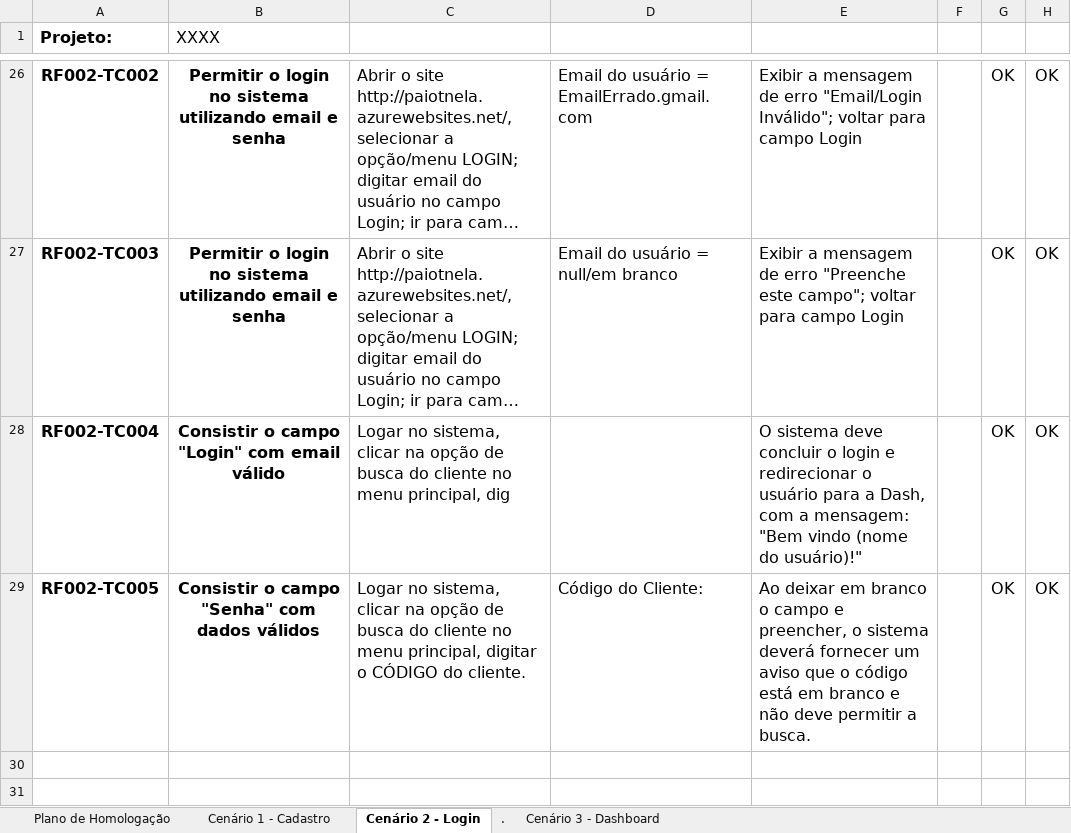
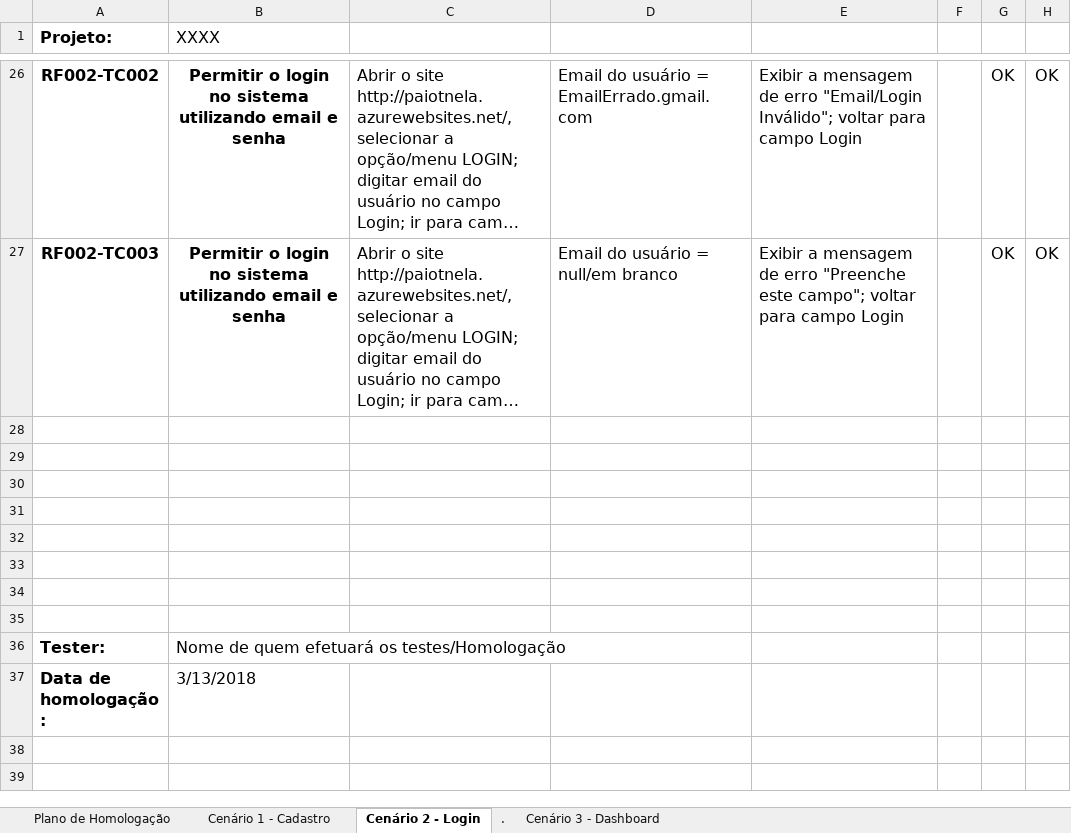
Before and after one commit to LiviaNakashima/paiotnela, an Excel workbook: documentacao/planilha-de-homo/Plano-de-UAT-homologacao.xlsx, sheet Cenário 2 - Login, drawn as a sheet; only a part is shown, gaps mark what is left out; the shorter side is filled out with more unchanged rows; long unchanged cells end in …; values as stored, in another font and other column widths than the file's, no borders; charts and pictures not drawn; the diff names each change by its address in the sheet, - before the commit and + after, or states it on an @@ line.

```diff
--- a/documentacao/planilha-de-homo/Plano-de-UAT-homologacao.xlsx (sheet Cenário 2 - Login)
+++ b/documentacao/planilha-de-homo/Plano-de-UAT-homologacao.xlsx (sheet Cenário 2 - Login)
-row 28: RF002-TC004 | Consistir o campo "Login" com email válido | Logar no sistema, clicar na opção de busca do cliente no menu principal, dig |  | O sistema deve concluir o login e redirecionar o usuário para a Dash, com a mensagem: "Bem vindo (nome do usuário)!" |  | OK | OK
+row 28: (empty)
-row 29: RF002-TC005 | Consistir o campo "Senha" com dados válidos | Logar no sistema, clicar na opção de busca do cliente no menu principal, digitar o CÓDIGO do cliente. | Código do Cliente: | Ao deixar em branco o campo e preencher, o sistema deverá fornecer um aviso que o código está em branco e não deve permitir a busca. |  | OK | OK
+row 29: (empty)
```
Also changed, not shown: sheet Cenário 1 - Cadastro, sheet Cenário 3 - Dashboard, hidden cells, charts or pictures.
